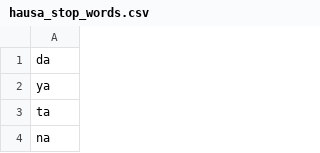
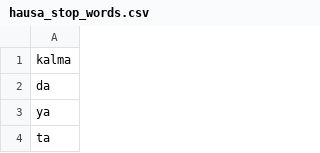
Before and after one commit to lawanfalalu/hausa-stop-words, a CSV file: hausa_stop_words.csv, drawn as a sheet; only a part is shown; the shorter side is filled out with more unchanged rows.

Commit message:
Update hausa_stop_words.csv

```diff
--- a/hausa_stop_words.csv
+++ b/hausa_stop_words.csv
@@ -1 +1,2 @@
+kalma,
 "da",
```
